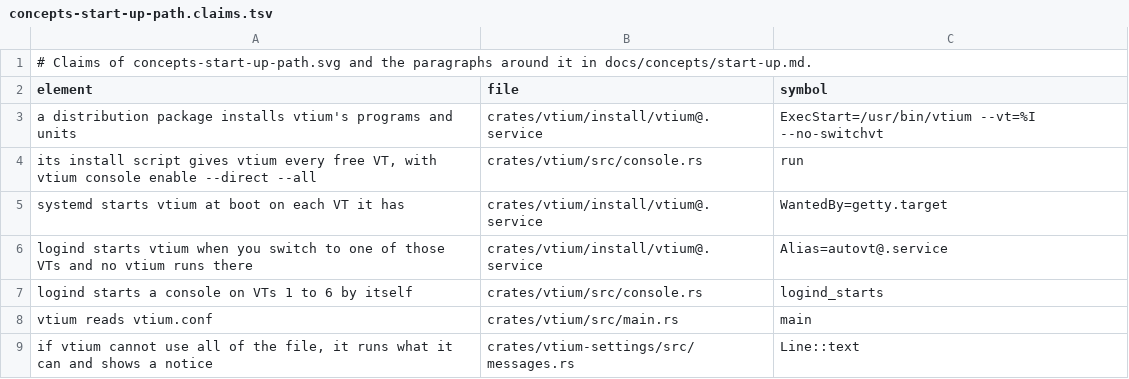
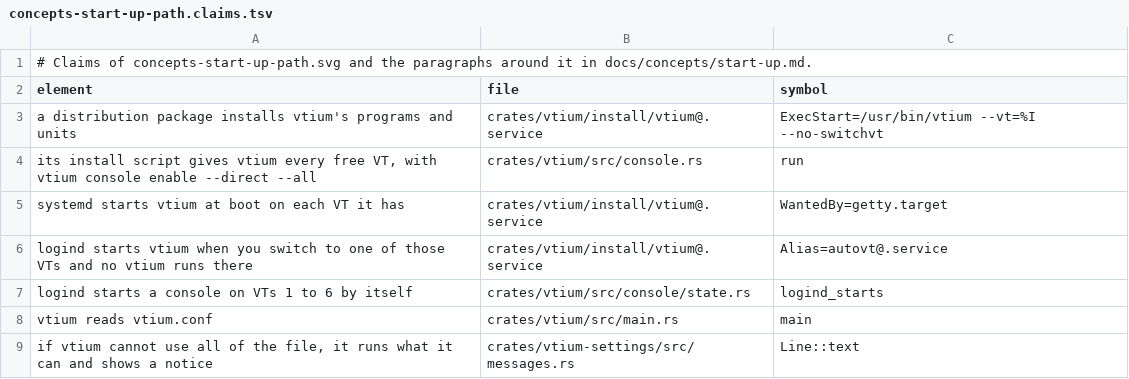
Before and after one commit to vtium/vtium, a TSV file: docs/figures/concepts-start-up-path.claims.tsv, drawn as a sheet; only a part is shown.

```diff
--- a/docs/figures/concepts-start-up-path.claims.tsv
+++ b/docs/figures/concepts-start-up-path.claims.tsv
@@ -6,3 +6,3 @@ systemd starts vtium at boot on each VT it has	crates/vtium/install/vtium@.servi
 logind starts vtium when you switch to one of those VTs and no vtium runs there	crates/vtium/install/vtium@.service	Alias=autovt@.service
-logind starts a console on VTs 1 to 6 by itself	crates/vtium/src/console.rs	logind_starts
+logind starts a console on VTs 1 to 6 by itself	crates/vtium/src/console/state.rs	logind_starts
 vtium reads vtium.conf	crates/vtium/src/main.rs	main
```
Also changed, not shown: docs/architecture/term/ADR-1000-features.tsv, docs/concepts/security.claims.tsv, 2 other files.
